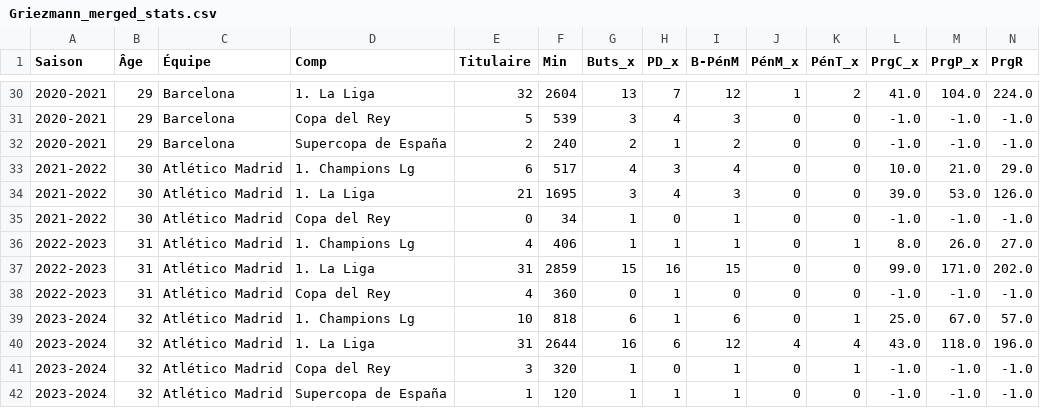
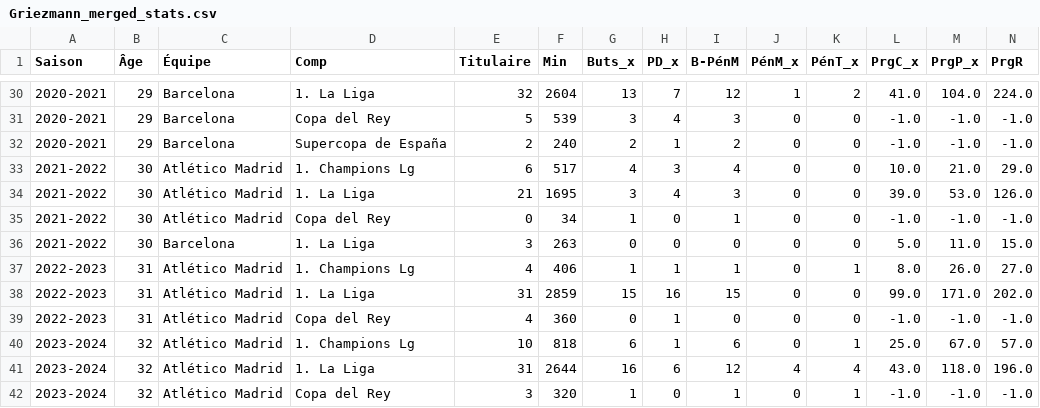
Before and after one commit to amineitji/clustering_football_player, a CSV file: data/comparaison/Griezmann_merged_stats.csv, drawn as a sheet; only a part is shown, gaps mark what is left out; the shorter side is filled out with more unchanged rows; rows hold the shown columns only; the diff names each change by its address in the sheet, - before the commit and + after, or states it on an @@ line.

```diff
--- a/data/comparaison/Griezmann_merged_stats.csv
+++ b/data/comparaison/Griezmann_merged_stats.csv
+row 36: 2021-2022 | 30 | Barcelona | 1. La Liga | 3 | 263 | 0 | 0 | 0 | 0 | 0 | 5.0 | 11.0 | 15.0
```
Also changed, not shown: data/cleaned_scouting_report.csv, data/comparaison/Neymar_merged_stats.csv, 10 other files.
